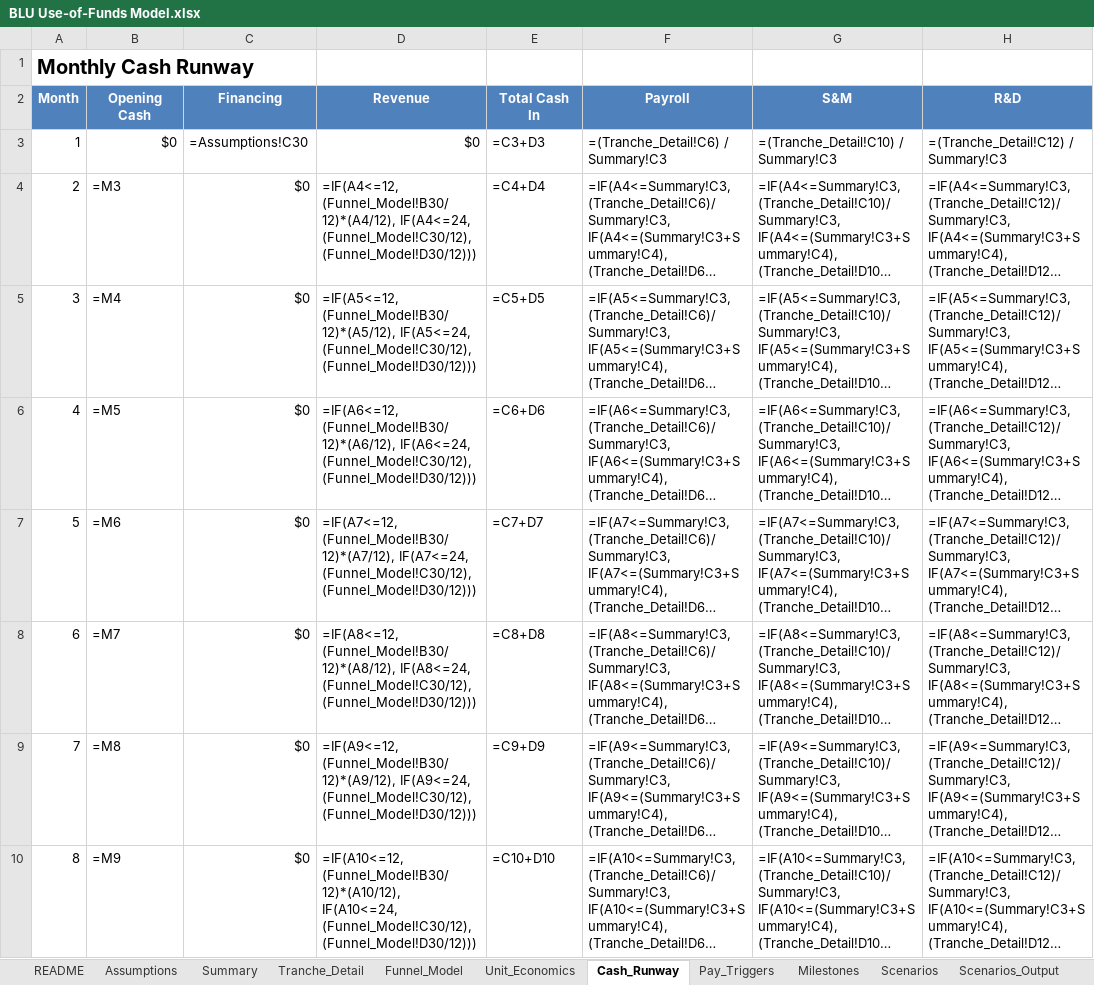
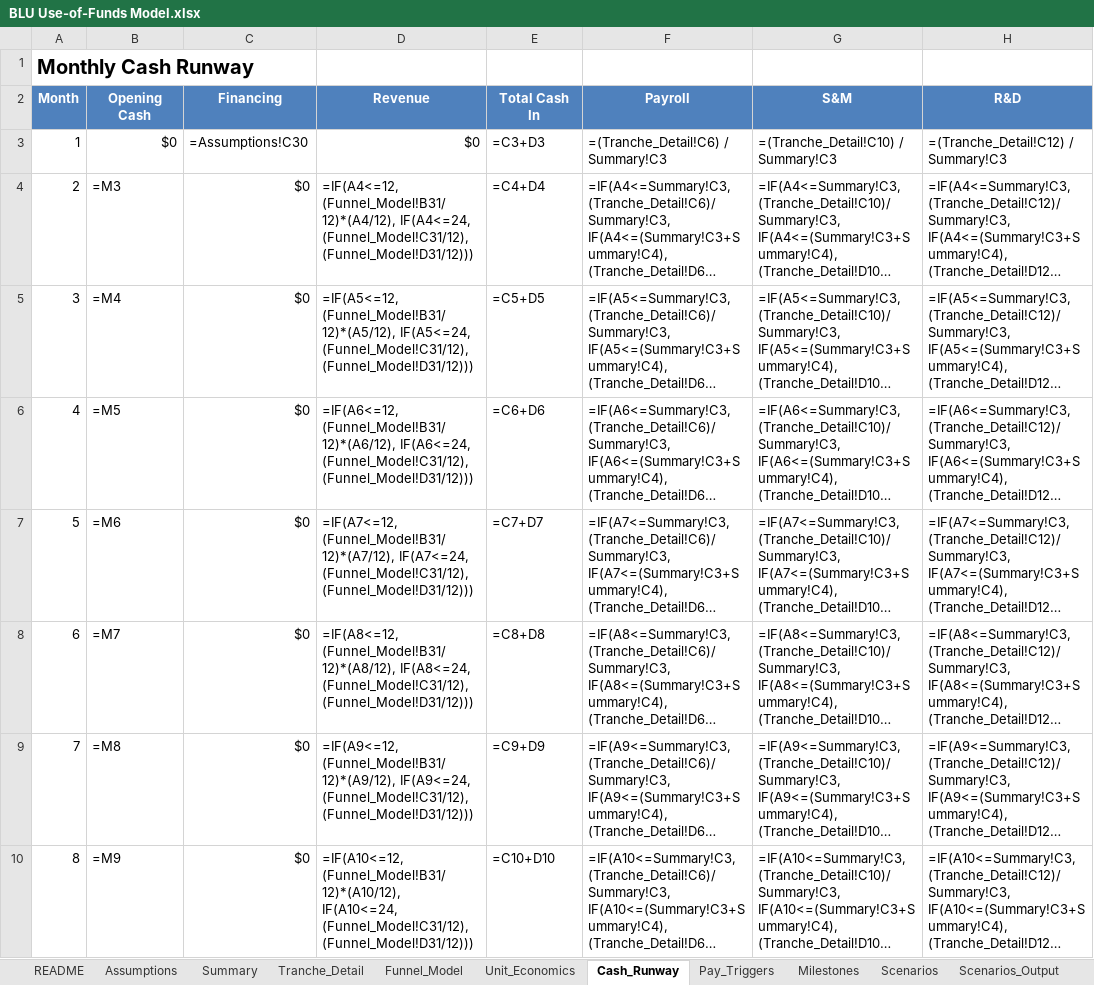
Before and after one commit to HeyBLU-ai/hey-blu-ai, an Excel workbook: use-of-funds/BLU Use-of-Funds Model.xlsx, sheet Cash_Runway, drawn as a sheet; only a part is shown; long unchanged cells end in …; values as stored, in another font and other column widths than the file's, no borders; formulas without a stored value are shown as written; the diff covers the shown part only; the diff names each change by its address in the sheet, - before the commit and + after, or states it on an @@ line.

Commit message:
Fix #VALUE! errors in Funnel_Model and Cash_Runway tabs: correct row references for inputs (rows 6-10), Total ARR (row 31), Total Active Paid Users (rows 27-28), MRR (row 32), and revenue formulas

```diff
--- a/use-of-funds/BLU Use-of-Funds Model.xlsx (sheet Cash_Runway)
+++ b/use-of-funds/BLU Use-of-Funds Model.xlsx (sheet Cash_Runway)
-D4 (Revenue): =IF(A4<=12, (Funnel_Model!B30/12)*(A4/12), IF(A4<=24, (Funnel_Model!C30/12), (Funnel_Model!D30/12)))
+D4 (Revenue): =IF(A4<=12, (Funnel_Model!B31/12)*(A4/12), IF(A4<=24, (Funnel_Model!C31/12), (Funnel_Model!D31/12)))
-D5 (Revenue): =IF(A5<=12, (Funnel_Model!B30/12)*(A5/12), IF(A5<=24, (Funnel_Model!C30/12), (Funnel_Model!D30/12)))
+D5 (Revenue): =IF(A5<=12, (Funnel_Model!B31/12)*(A5/12), IF(A5<=24, (Funnel_Model!C31/12), (Funnel_Model!D31/12)))
-D6 (Revenue): =IF(A6<=12, (Funnel_Model!B30/12)*(A6/12), IF(A6<=24, (Funnel_Model!C30/12), (Funnel_Model!D30/12)))
+D6 (Revenue): =IF(A6<=12, (Funnel_Model!B31/12)*(A6/12), IF(A6<=24, (Funnel_Model!C31/12), (Funnel_Model!D31/12)))
-D7 (Revenue): =IF(A7<=12, (Funnel_Model!B30/12)*(A7/12), IF(A7<=24, (Funnel_Model!C30/12), (Funnel_Model!D30/12)))
+D7 (Revenue): =IF(A7<=12, (Funnel_Model!B31/12)*(A7/12), IF(A7<=24, (Funnel_Model!C31/12), (Funnel_Model!D31/12)))
-D8 (Revenue): =IF(A8<=12, (Funnel_Model!B30/12)*(A8/12), IF(A8<=24, (Funnel_Model!C30/12), (Funnel_Model!D30/12)))
+D8 (Revenue): =IF(A8<=12, (Funnel_Model!B31/12)*(A8/12), IF(A8<=24, (Funnel_Model!C31/12), (Funnel_Model!D31/12)))
-D9 (Revenue): =IF(A9<=12, (Funnel_Model!B30/12)*(A9/12), IF(A9<=24, (Funnel_Model!C30/12), (Funnel_Model!D30/12)))
+D9 (Revenue): =IF(A9<=12, (Funnel_Model!B31/12)*(A9/12), IF(A9<=24, (Funnel_Model!C31/12), (Funnel_Model!D31/12)))
-D10 (Revenue): =IF(A10<=12, (Funnel_Model!B30/12)*(A10/12), IF(A10<=24, (Funnel_Model!C30/12), (Funnel_Model!D30/12)))
+D10 (Revenue): =IF(A10<=12, (Funnel_Model!B31/12)*(A10/12), IF(A10<=24, (Funnel_Model!C31/12), (Funnel_Model!D31/12)))
```
Also changed, not shown: 28 edited cells elsewhere in this sheet, sheet Funnel_Model, sheet Scenarios_Output, sheet Financial_Summary, sheet Milestones, sheet Infra_Estimates, sheet Unit_Economics, 1 other file.
